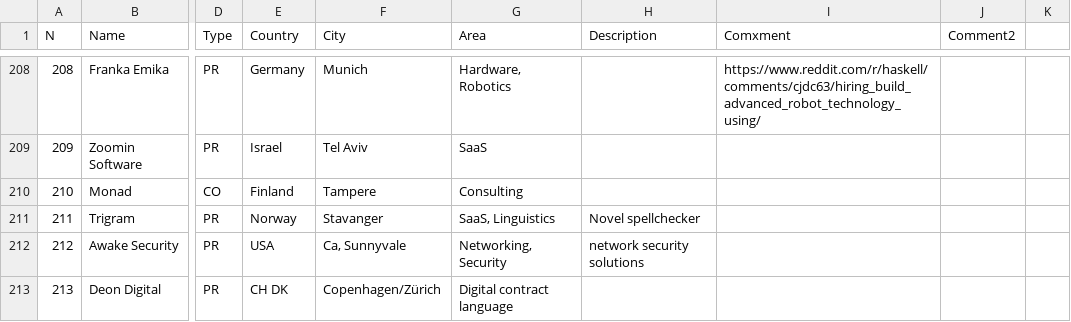
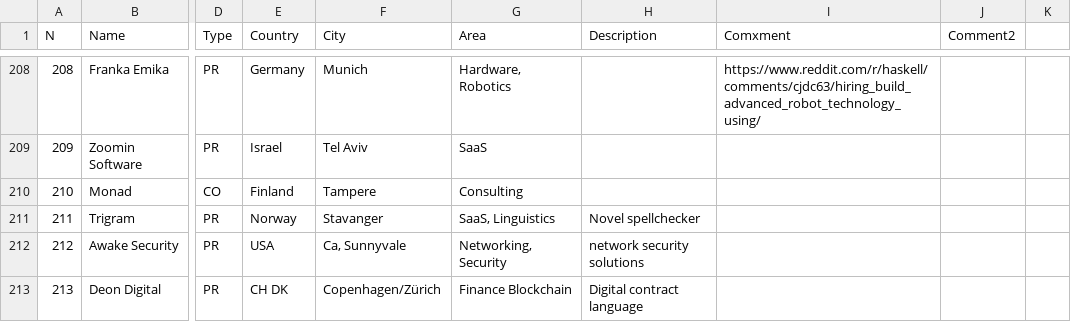
Before and after one commit to sigrlami/haskellcosm, a CSV file: companies/active.csv, drawn as a sheet; only a part is shown, gaps mark what is left out; the diff names each change by its address in the sheet, - before the commit and + after, or states it on an @@ line.

Commit message:
Update active.csv

```diff
--- a/companies/active.csv
+++ b/companies/active.csv
-G213 (Area): Digital contract language
+G213 (Area): Finance Blockchain
-H213 (Description): (empty)
+H213 (Description): Digital contract language
```
